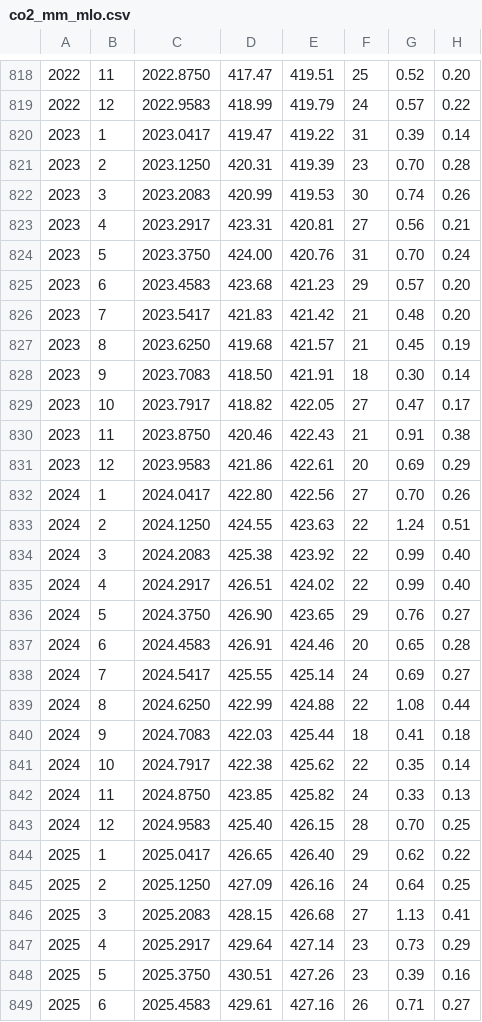
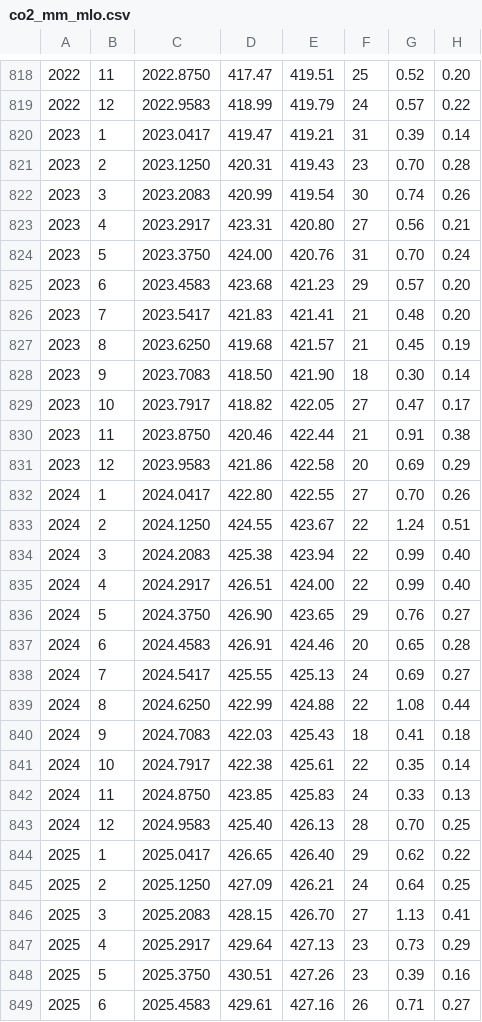
Before and after one commit to ricardofrantz/minuit2-rs, a CSV file: examples/data/noaa/co2_mm_mlo.csv, drawn as a sheet; only a part is shown, gaps mark what is left out; the diff covers the shown part only; the diff names each change by its address in the sheet, - before the commit and + after, or states it on an @@ line.

Commit message:
data: refresh NOAA CO2 reference snapshot
Update examples/data/noaa/co2_mm_mlo.csv to the current upstream
(gml.noaa.gov) snapshot and bump the pinned SHA-256 in SHA256SUMS
accordingly.

Changes in the refreshed file:
  * +1 row: 2026-02 (new monthly mean)
  * Small retroactive revisions to late-2025 uncertainty estimates,
    consistent with NOAA's standard post-analysis practice of
    re-estimating flask-measurement uncertainties as more data arrives.

This is the first conscious refresh of a drifted data pin; subsequent
drifts will surface as exit-2 failures in the fetch script and should
follow this same pattern (review the delta, decide if it is acceptable,
bump the pin in a dedicated commit).

Downstream benchmark artifacts (examples/comparison.png and the CSVs
under examples/output/) will be regenerated by the scheduled scientific
demo workflow on its next run.

```diff
--- a/examples/data/noaa/co2_mm_mlo.csv
+++ b/examples/data/noaa/co2_mm_mlo.csv
-E820: 419.22
+E820: 419.21
-E821: 419.39
+E821: 419.43
-E822: 419.53
+E822: 419.54
-E823: 420.81
+E823: 420.80
-E826: 421.42
+E826: 421.41
-E828: 421.91
+E828: 421.90
-E830: 422.43
+E830: 422.44
-E831: 422.61
+E831: 422.58
-E832: 422.56
+E832: 422.55
-E833: 423.63
+E833: 423.67
-E834: 423.92
+E834: 423.94
-E835: 424.02
+E835: 424.00
-E838: 425.14
+E838: 425.13
-E840: 425.44
+E840: 425.43
-E841: 425.62
+E841: 425.61
-E842: 425.82
+E842: 425.83
-E843: 426.15
+E843: 426.13
-E845: 426.16
+E845: 426.21
-E846: 426.68
+E846: 426.70
-E847: 427.14
+E847: 427.13
```
Also changed, not shown: 1 added row and 20 edited cells elsewhere in this file, 1 other file.
